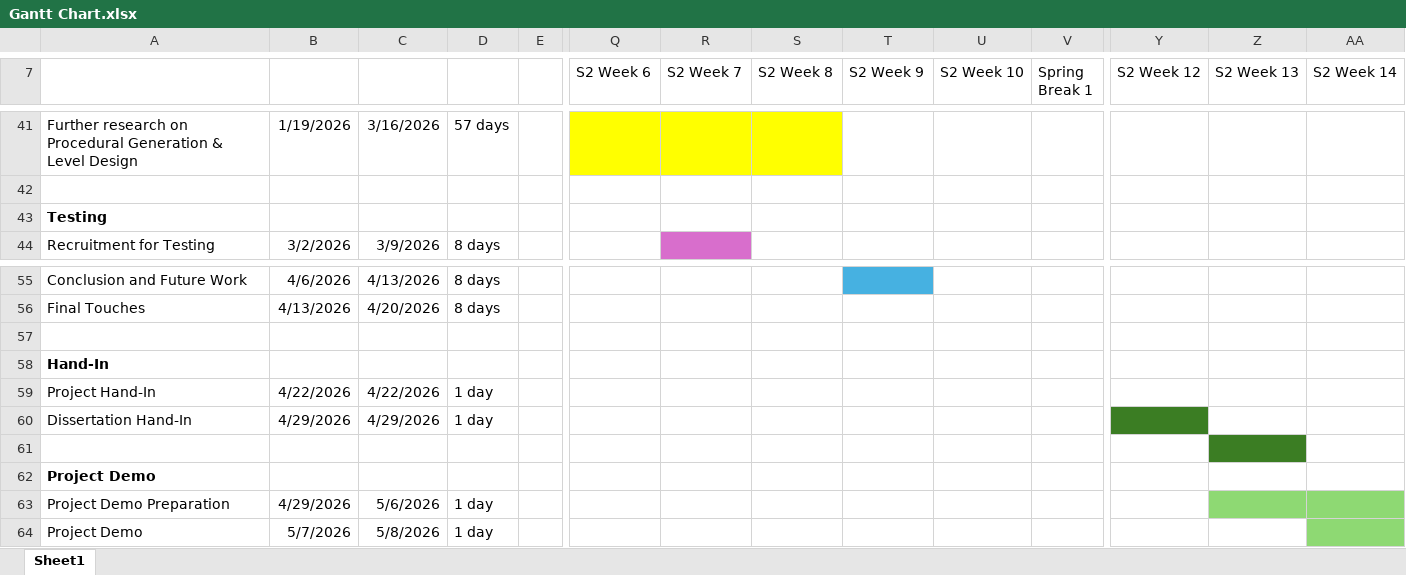
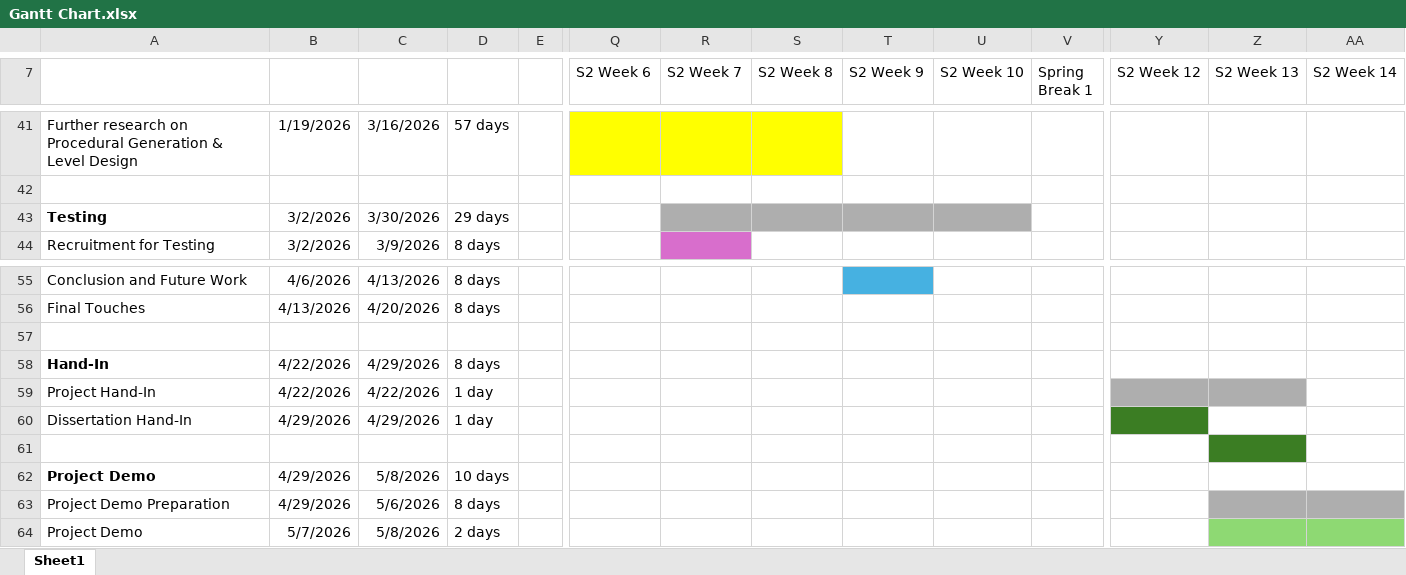
Before and after one commit to jerryf276/Honours-Project-PCG-of-3D-Platformers-, an Excel workbook: Documents/Gantt Chart.xlsx, sheet Sheet1, drawn as a sheet; only a part is shown, gaps mark what is left out; values as stored, in another font and other column widths than the file's, no borders; the diff names each change by its address in the sheet, - before the commit and + after, or states it on an @@ line.

Commit message:
commit: minor gantt chart fixes

```diff
--- a/Documents/Gantt Chart.xlsx (sheet Sheet1)
+++ b/Documents/Gantt Chart.xlsx (sheet Sheet1)
-B43: (empty)
+B43: 3/2/2026
-C43: (empty)
+C43: 3/30/2026
-D43: (empty)
+D43: 29 days
-R43:U43 fill: none
+R43:U43 fill: #AEAEAE
-B58: (empty)
+B58: 4/22/2026
-C58: (empty)
+C58: 4/29/2026
-D58: (empty)
+D58: 8 days
-Y59:Z59 fill: none
+Y59:Z59 fill: #AEAEAE
-B62: (empty)
+B62: 4/29/2026
-C62: (empty)
+C62: 5/8/2026
-D62: (empty)
+D62: 10 days
-D63: 1 day
+D63: 8 days
-Z63:AA63 fill: #8ED973
+Z63:AA63 fill: #AEAEAE
-D64: 1 day
+D64: 2 days
-Z64 fill: none
+Z64 fill: #8ED973
```
